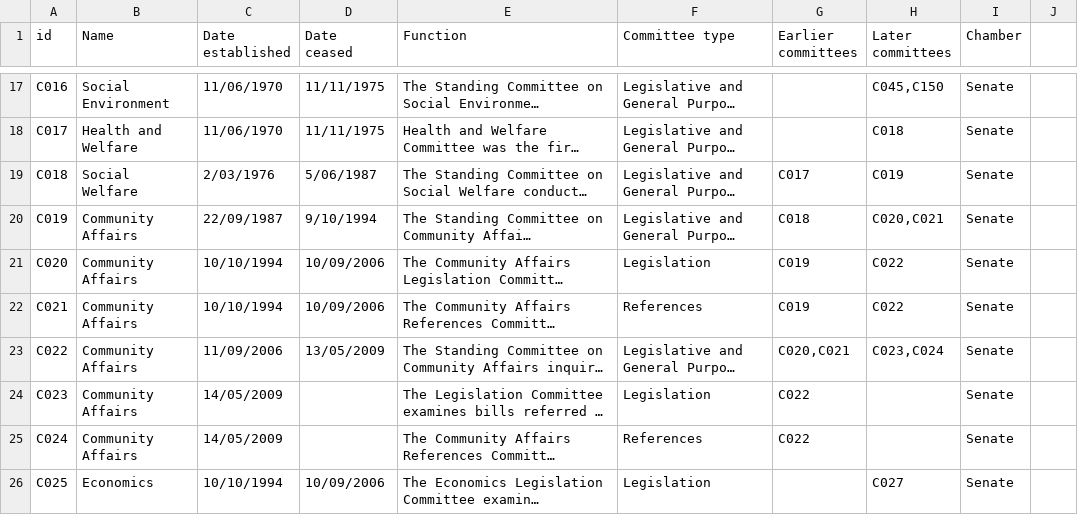
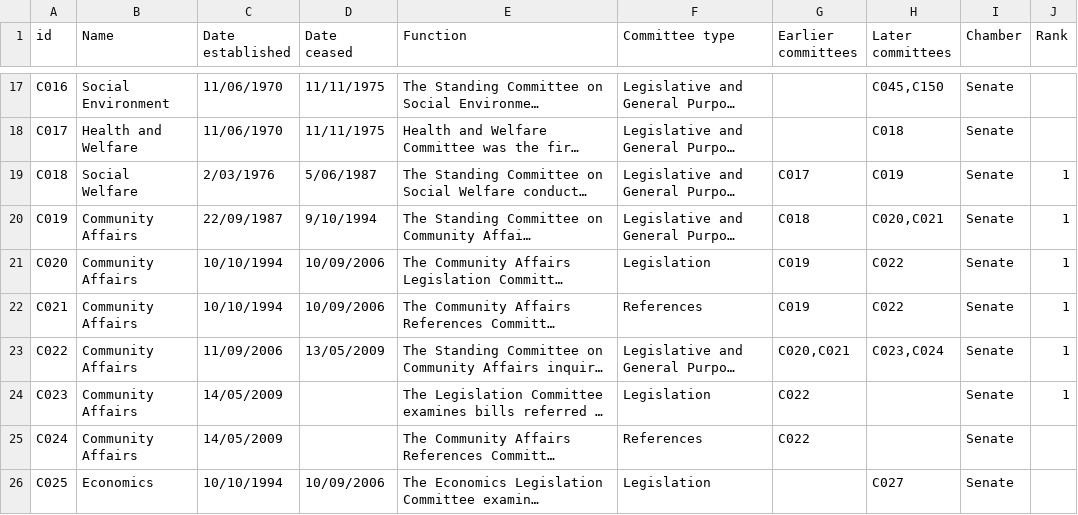
Before and after one commit to astridf/Assorted, a CSV file: c-data.csv, drawn as a sheet; only a part is shown, gaps mark what is left out; long unchanged cells end in …; the diff names each change by its address in the sheet, - before the commit and + after, or states it on an @@ line.

Commit message:
Update c-data.csv

```diff
--- a/c-data.csv
+++ b/c-data.csv
-J1: (empty)
+J1: Rank
-J19:J24 (Rank): (empty)
+J19:J24 (Rank): 1
```
